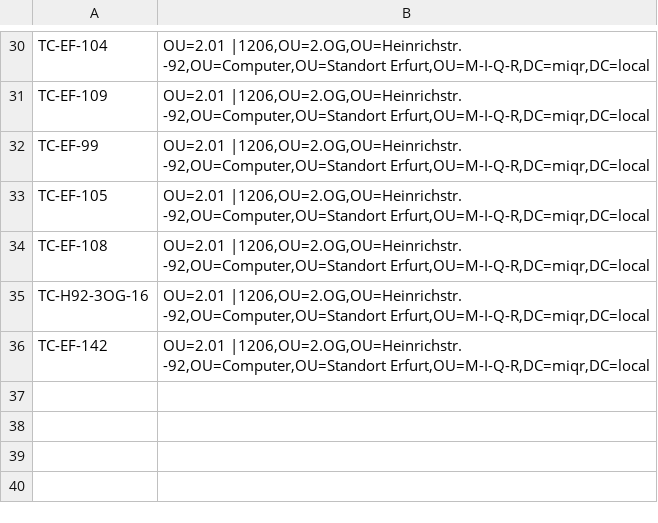
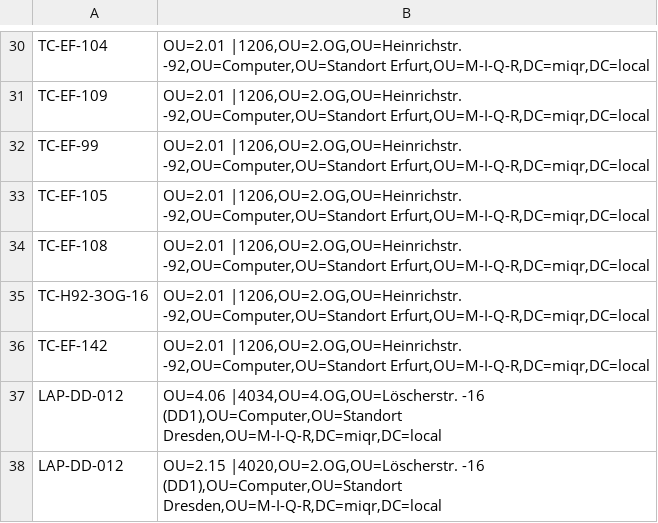
Before and after one commit to alyosha85/miqr-smt, a CSV file: storage/app/bewegungRaum.csv, drawn as a sheet; only a part is shown, gaps mark what is left out; the diff names each change by its address in the sheet, - before the commit and + after, or states it on an @@ line.

```diff
--- a/storage/app/bewegungRaum.csv
+++ b/storage/app/bewegungRaum.csv
+row 37: LAP-DD-012 | OU=4.06 |4034,OU=4.OG,OU=Löscherstr. -16 (DD1),OU=Computer,OU=Standort Dresden,OU=M-I-Q-R,DC=miqr,DC=local
+row 38: LAP-DD-012 | OU=2.15 |4020,OU=2.OG,OU=Löscherstr. -16 (DD1),OU=Computer,OU=Standort Dresden,OU=M-I-Q-R,DC=miqr,DC=local
```
Also changed, not shown: 6 other files.
